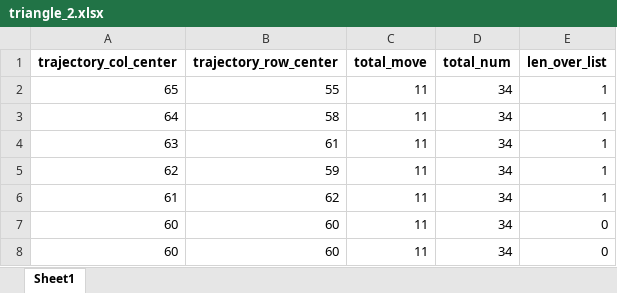
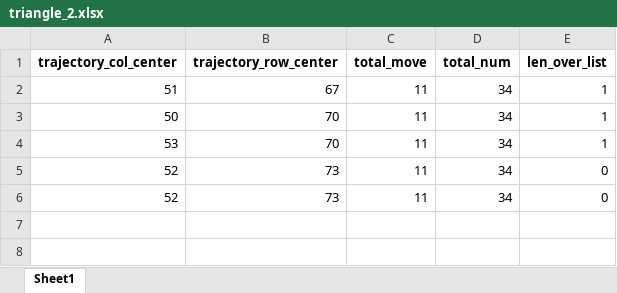
Before and after one commit to ryu1026/simlate_0317, an Excel workbook: triangle_2.xlsx, sheet Sheet1, drawn as a sheet; values as stored, in another font and other column widths than the file's, no borders; removed rows and columns are numbered as before the commit, all else as after; the diff names each change by its address in the sheet, - before the commit and + after, or states it on an @@ line.

```diff
--- a/triangle_2.xlsx (sheet Sheet1)
+++ b/triangle_2.xlsx (sheet Sheet1)
-A2 (trajectory_col_center): 65
+A2 (trajectory_col_center): 51
-B2 (trajectory_row_center): 55
+B2 (trajectory_row_center): 67
-A3 (trajectory_col_center): 64
+A3 (trajectory_col_center): 50
-B3 (trajectory_row_center): 58
+B3 (trajectory_row_center): 70
-A4 (trajectory_col_center): 63
+A4 (trajectory_col_center): 53
-B4 (trajectory_row_center): 61
+B4 (trajectory_row_center): 70
-row 5: 62 | 59 | 11 | 34 | 1
-row 6: 61 | 62 | 11 | 34 | 1
-A5:A6 (trajectory_col_center): 60
+A5:A6 (trajectory_col_center): 52
-B5:B6 (trajectory_row_center): 60
+B5:B6 (trajectory_row_center): 73
```
Also changed, not shown: random_walk_1.xlsx, random_walk_2.xlsx, 15 other files.
